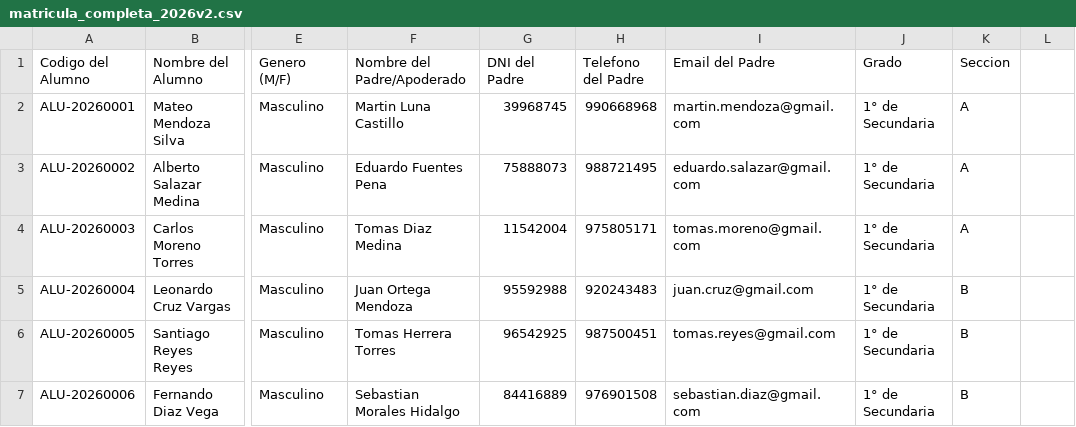
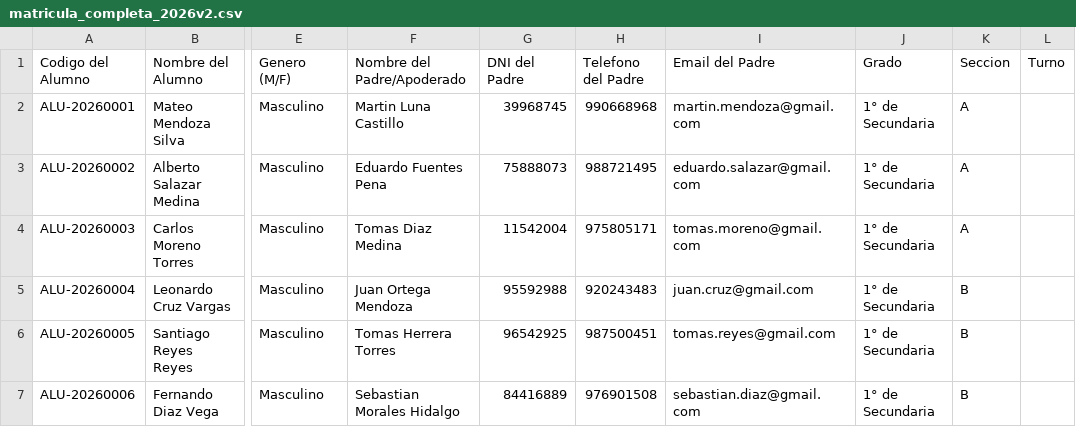
Before and after one commit to Educonectadev/EduNexus, a CSV file: public/plantillas/2026v2/matricula_completa_2026v2.csv, drawn as a sheet; only a part is shown, gaps mark what is left out; the diff names each change by its address in the sheet, - before the commit and + after, or states it on an @@ line.

Commit message:
Add shift field support and parent custom email/password
- Add shift field to student schema validation
- Add shift to student import/enrollment routes
- Add shift to parent creation (director & secretary routes)
- Add Turno column to parent import CSV template
- Allow parents to set custom email/password like teachers

```diff
--- a/public/plantillas/2026v2/matricula_completa_2026v2.csv
+++ b/public/plantillas/2026v2/matricula_completa_2026v2.csv
-L1: (empty)
+L1: Turno
```
Also changed, not shown: 7 other files.
